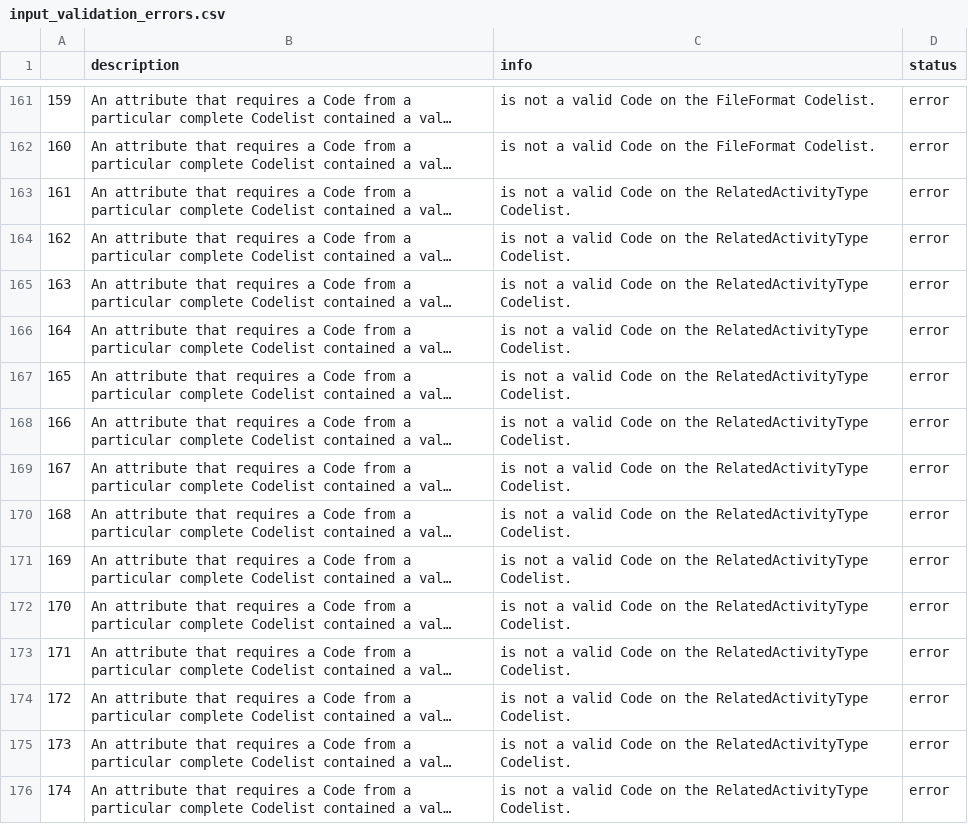
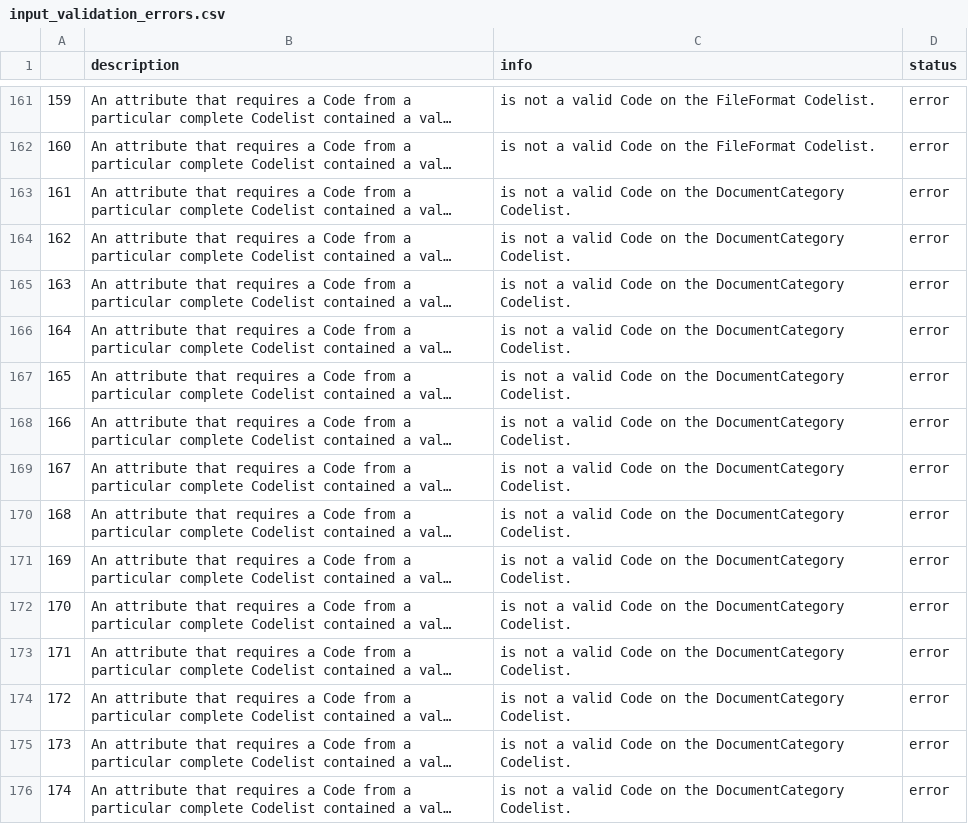
Before and after one commit to devinit/iati-editor, a CSV file: test_data/new_and_updated/input_validation_errors.csv, drawn as a sheet; only a part is shown, gaps mark what is left out; long unchanged cells end in …; the diff covers the shown part only; the diff names each change by its address in the sheet, - before the commit and + after, or states it on an @@ line.

Commit message:
Typos

```diff
--- a/test_data/new_and_updated/input_validation_errors.csv
+++ b/test_data/new_and_updated/input_validation_errors.csv
-C163:C176 (info): …on the RelatedActivityType Codelist.
+C163:C176 (info): …on the DocumentCategory Codelist.
```
Also changed, not shown: 146 edited cells elsewhere in this file, test_data/new_and_updated/output_validation_errors.csv, 1 other file.
